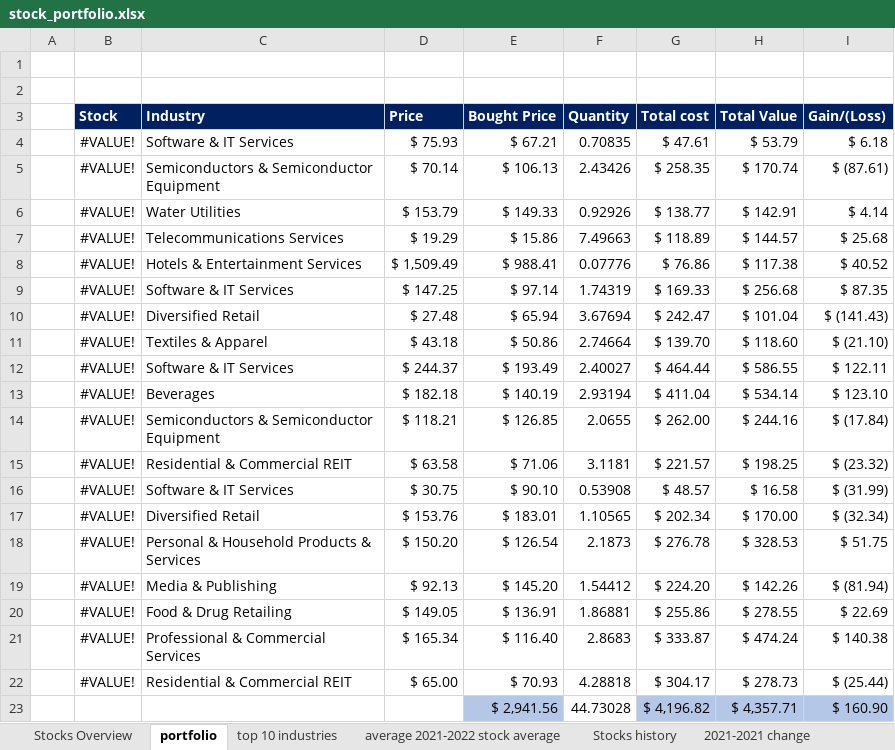
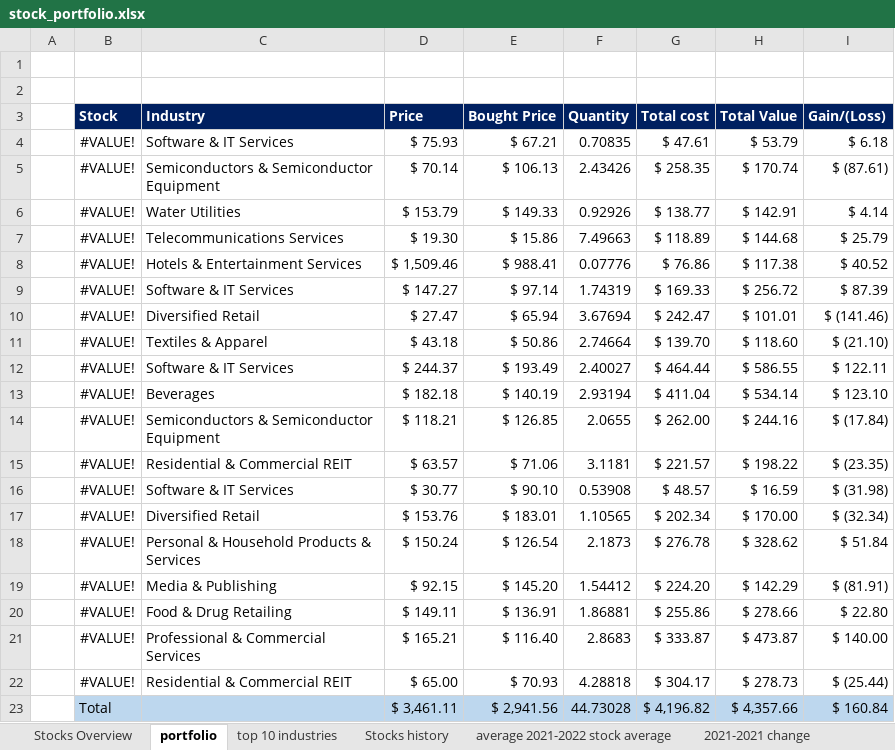
Before and after one commit to Luil0/Excel_stock_portfolio, an Excel workbook: stock_portfolio.xlsx, sheet portfolio, drawn as a sheet; values as stored, in another font and other column widths than the file's, no borders; conditional formats not drawn; removed rows and columns are numbered as before the commit, all else as after; the diff names each change by its address in the sheet, - before the commit and + after, or states it on an @@ line.

```diff
--- a/stock_portfolio.xlsx (sheet portfolio)
+++ b/stock_portfolio.xlsx (sheet portfolio)
@@ sheet tab order changed: Stocks Overview | portfolio | top 10 industries | Stocks history | average 2021-2022 stock average | 2021-2021 change @@
-D7 (Price): $ 19.29
+D7 (Price): $ 19.30
-H7 (Total Value): $ 144.57
+H7 (Total Value): $ 144.68
-I7 (Gain/(Loss)): $ 25.68
+I7 (Gain/(Loss)): $ 25.79
-D8 (Price): $ 1,509.49
+D8 (Price): $ 1,509.46
-D9 (Price): $ 147.25
+D9 (Price): $ 147.27
-H9 (Total Value): $ 256.68
+H9 (Total Value): $ 256.72
-I9 (Gain/(Loss)): $ 87.35
+I9 (Gain/(Loss)): $ 87.39
-D10 (Price): $ 27.48
+D10 (Price): $ 27.47
-H10 (Total Value): $ 101.04
+H10 (Total Value): $ 101.01
-I10 (Gain/(Loss)): $ (141.43)
+I10 (Gain/(Loss)): $ (141.46)
-D15 (Price): $ 63.58
+D15 (Price): $ 63.57
-H15 (Total Value): $ 198.25
+H15 (Total Value): $ 198.22
-I15 (Gain/(Loss)): $ (23.32)
+I15 (Gain/(Loss)): $ (23.35)
-D16 (Price): $ 30.75
+D16 (Price): $ 30.77
-H16 (Total Value): $ 16.58
+H16 (Total Value): $ 16.59
-I16 (Gain/(Loss)): $ (31.99)
+I16 (Gain/(Loss)): $ (31.98)
-D18 (Price): $ 150.20
+D18 (Price): $ 150.24
-H18 (Total Value): $ 328.53
+H18 (Total Value): $ 328.62
-I18 (Gain/(Loss)): $ 51.75
+I18 (Gain/(Loss)): $ 51.84
-D19 (Price): $ 92.13
+D19 (Price): $ 92.15
-H19 (Total Value): $ 142.26
+H19 (Total Value): $ 142.29
-I19 (Gain/(Loss)): $ (81.94)
+I19 (Gain/(Loss)): $ (81.91)
-D20 (Price): $ 149.05
+D20 (Price): $ 149.11
-H20 (Total Value): $ 278.55
+H20 (Total Value): $ 278.66
-I20 (Gain/(Loss)): $ 22.69
+I20 (Gain/(Loss)): $ 22.80
-D21 (Price): $ 165.34
+D21 (Price): $ 165.21
-H21 (Total Value): $ 474.24
+H21 (Total Value): $ 473.87
-I21 (Gain/(Loss)): $ 140.38
+I21 (Gain/(Loss)): $ 140.00
-row 23:  |  |  |  | $ 2,941.56 | 44.73028 | $ 4,196.82 | $ 4,357.71 | $ 160.90
+row 23:  | Total |  | $ 3,461.11 | $ 2,941.56 | 44.73028 | $ 4,196.82 | $ 4,357.66 | $ 160.84
```
Also changed, not shown: sheet average 2021-2022 stock average, sheet Stocks Overview, sheet Stocks history, sheet cost and value of stocks owned, sheet Dashboard, formulas that keep their value, charts or pictures, 5 other files.
